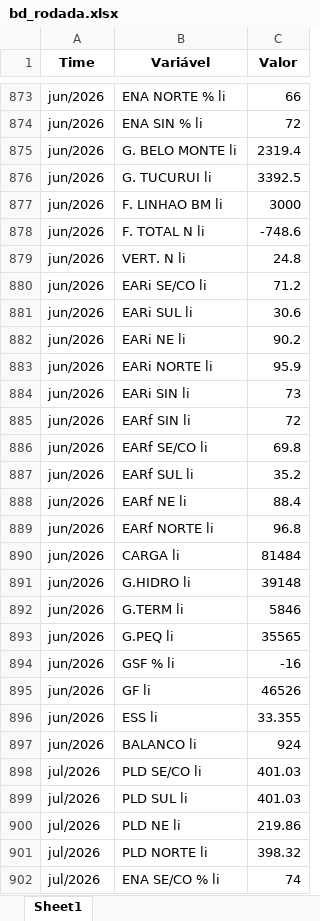
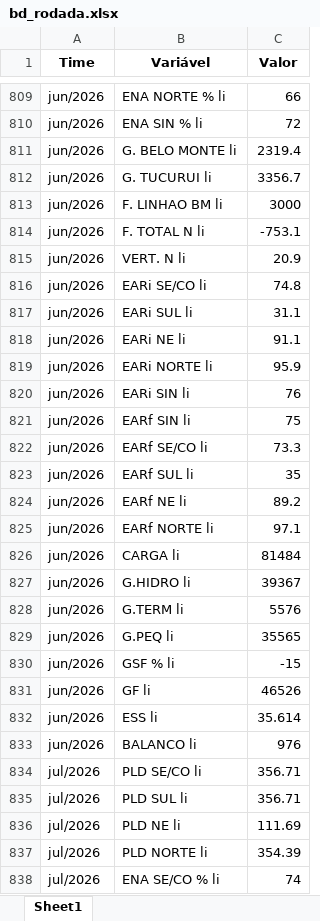
Before and after one commit to bernavice/dashboard_premissas_precos, an Excel workbook: assets/bd_rodada.xlsx, sheet Sheet1, drawn as a sheet; only a part is shown, gaps mark what is left out; values as stored, in another font and other column widths than the file's, no borders; addresses are those after the commit; the diff covers the shown part only; the diff names each change by its address in the sheet, - before the commit and + after, or states it on an @@ line.

```diff
--- a/assets/bd_rodada.xlsx (sheet Sheet1)
+++ b/assets/bd_rodada.xlsx (sheet Sheet1)
-C812 (Valor): 3392.5
+C812 (Valor): 3356.7
-C814 (Valor): -748.6
+C814 (Valor): -753.1
-C815 (Valor): 24.8
+C815 (Valor): 20.9
-C816 (Valor): 71.2
+C816 (Valor): 74.8
-C817 (Valor): 30.6
+C817 (Valor): 31.1
-C818 (Valor): 90.2
+C818 (Valor): 91.1
-C820 (Valor): 73
+C820 (Valor): 76
-C821 (Valor): 72
+C821 (Valor): 75
-C822 (Valor): 69.8
+C822 (Valor): 73.3
-C823 (Valor): 35.2
+C823 (Valor): 35
-C824 (Valor): 88.4
+C824 (Valor): 89.2
-C825 (Valor): 96.8
+C825 (Valor): 97.1
-C827 (Valor): 39148
+C827 (Valor): 39367
-C828 (Valor): 5846
+C828 (Valor): 5576
-C830 (Valor): -16
+C830 (Valor): -15
-C832 (Valor): 33.355
+C832 (Valor): 35.614
-C833 (Valor): 924
+C833 (Valor): 976
-C834:C835 (Valor): 401.03
+C834:C835 (Valor): 356.71
-C836 (Valor): 219.86
+C836 (Valor): 111.69
-C837 (Valor): 398.32
+C837 (Valor): 354.39
```
Also changed, not shown: 128 removed rows and 1474 edited cells elsewhere in this sheet.
